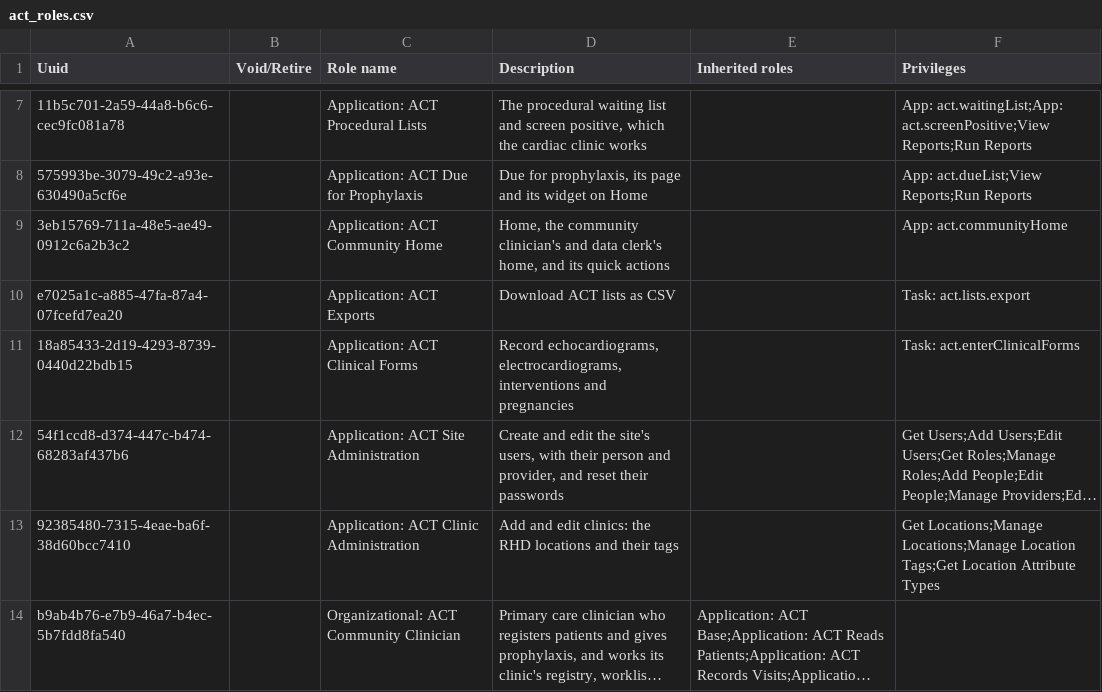
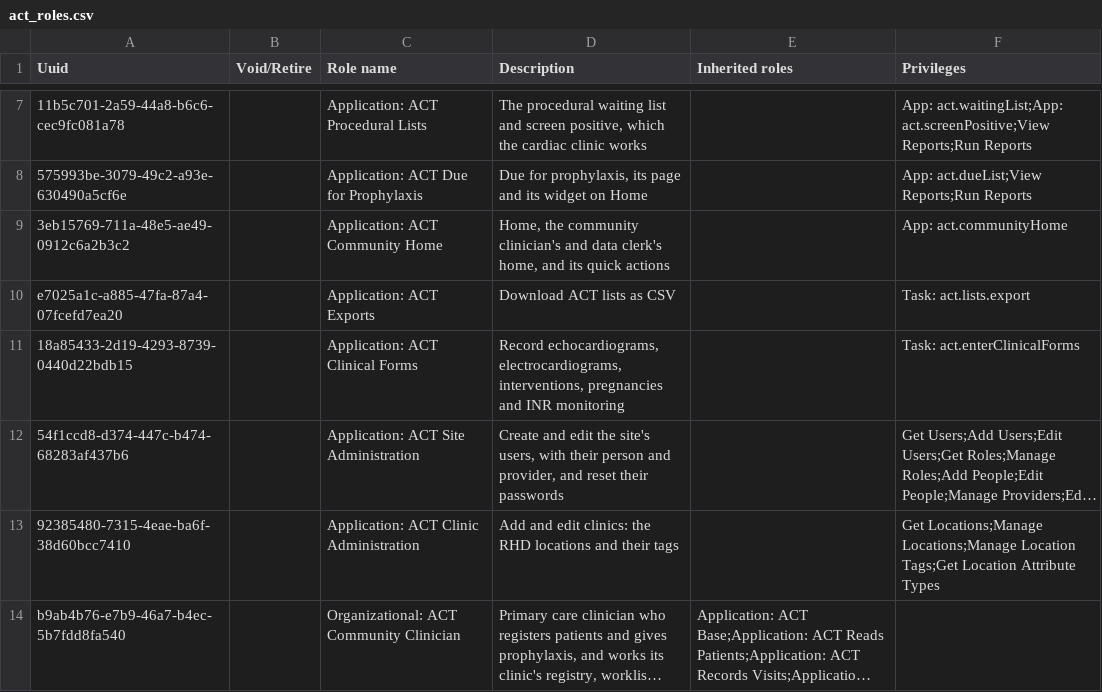
Before and after one commit to DIGI-UW/openmrs-distro-referenceapplication, a CSV file: distro/configuration/roles/act_roles.csv, drawn as a sheet; only a part is shown, gaps mark what is left out; long unchanged cells end in …; the diff names each change by its address in the sheet, - before the commit and + after, or states it on an @@ line.

```diff
--- a/distro/configuration/roles/act_roles.csv
+++ b/distro/configuration/roles/act_roles.csv
-D11 (Description): …echocardiograms, electrocardiograms, interventions and pregnancies
+D11 (Description): …echocardiograms, electrocardiograms, interventions, pregnancies and INR monitoring
```
Also changed, not shown: distro/configuration/privileges/rhd_privileges.csv, 1 other file.
